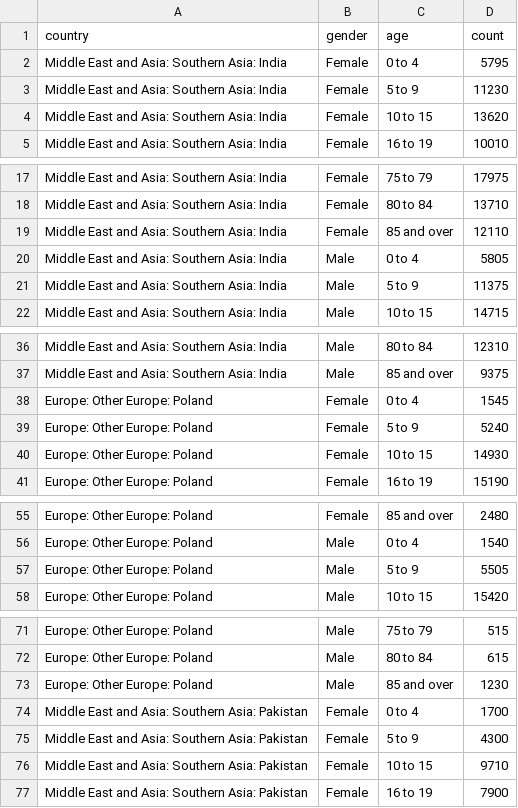
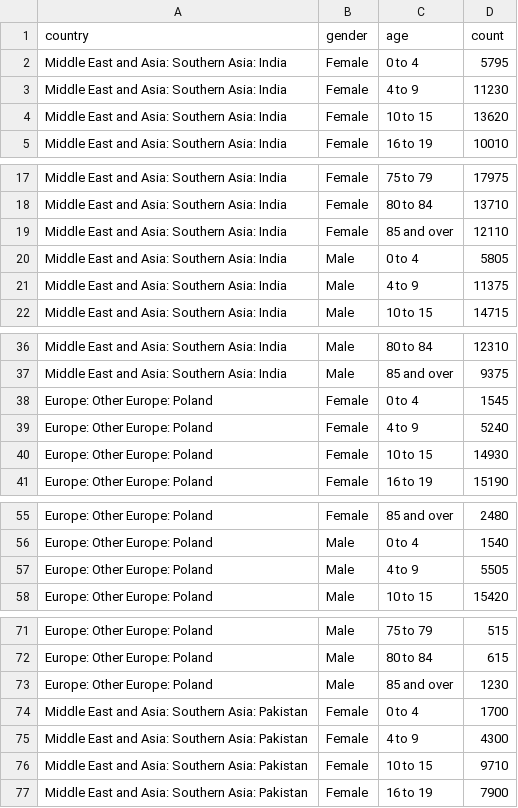
Before and after one commit to akshaya-glitch/data-immigration-census, a CSV file: agegender.csv, drawn as a sheet; only a part is shown, gaps mark what is left out; the diff covers the shown part only.

Commit message:
Update agegender.csv

```diff
--- a/agegender.csv
+++ b/agegender.csv
@@ -2,3 +2,3 @@ country,gender,age,count
 Middle East and Asia: Southern Asia: India,Female,0 to 4,5795
-Middle East and Asia: Southern Asia: India,Female,5 to 9,11230
+Middle East and Asia: Southern Asia: India,Female,4 to 9,11230
 Middle East and Asia: Southern Asia: India,Female,10 to 15,13620
@@ -20,3 +20,3 @@ Middle East and Asia: Southern Asia: India,Female,85 and over,12110
 Middle East and Asia: Southern Asia: India,Male,0 to 4,5805
-Middle East and Asia: Southern Asia: India,Male,5 to 9,11375
+Middle East and Asia: Southern Asia: India,Male,4 to 9,11375
 Middle East and Asia: Southern Asia: India,Male,10 to 15,14715
@@ -38,3 +38,3 @@ Middle East and Asia: Southern Asia: India,Male,85 and over,9375
 Europe: Other Europe: Poland,Female,0 to 4,1545
-Europe: Other Europe: Poland,Female,5 to 9,5240
+Europe: Other Europe: Poland,Female,4 to 9,5240
 Europe: Other Europe: Poland,Female,10 to 15,14930
@@ -56,3 +56,3 @@ Europe: Other Europe: Poland,Female,85 and over,2480
 Europe: Other Europe: Poland,Male,0 to 4,1540
-Europe: Other Europe: Poland,Male,5 to 9,5505
+Europe: Other Europe: Poland,Male,4 to 9,5505
 Europe: Other Europe: Poland,Male,10 to 15,15420
@@ -74,3 +74,3 @@ Europe: Other Europe: Poland,Male,85 and over,1230
 Middle East and Asia: Southern Asia: Pakistan,Female,0 to 4,1700
-Middle East and Asia: Southern Asia: Pakistan,Female,5 to 9,4300
+Middle East and Asia: Southern Asia: Pakistan,Female,4 to 9,4300
 Middle East and Asia: Southern Asia: Pakistan,Female,10 to 15,9710
```
Also changed, not shown: 7 edited cells elsewhere in this file.
